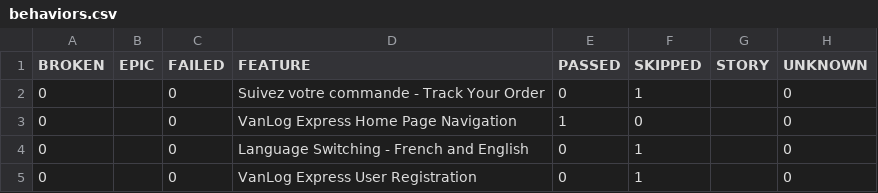
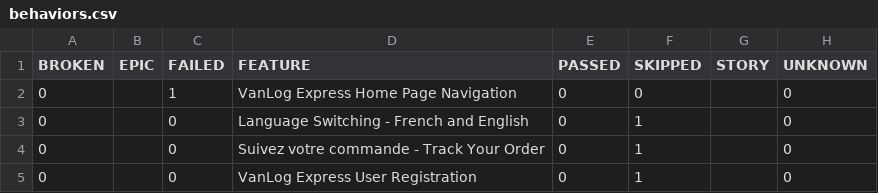
Before and after one commit to Raef211/Automation-vanlog-express, a CSV file: release/data/behaviors.csv, drawn as a sheet.

```diff
--- a/release/data/behaviors.csv
+++ b/release/data/behaviors.csv
@@ -1,5 +1,5 @@
 "BROKEN","EPIC","FAILED","FEATURE","PASSED","SKIPPED","STORY","UNKNOWN"
+"0","","1","VanLog Express Home Page Navigation","0","0","","0"
+"0","","0","Language Switching - French and English","0","1","","0"
 "0","","0","Suivez votre commande - Track Your Order","0","1","","0"
-"0","","0","VanLog Express Home Page Navigation","1","0","","0"
-"0","","0","Language Switching - French and English","0","1","","0"
 "0","","0","VanLog Express User Registration","0","1","","0"
```
Also changed, not shown: release/data/suites.csv, 27 other files.
